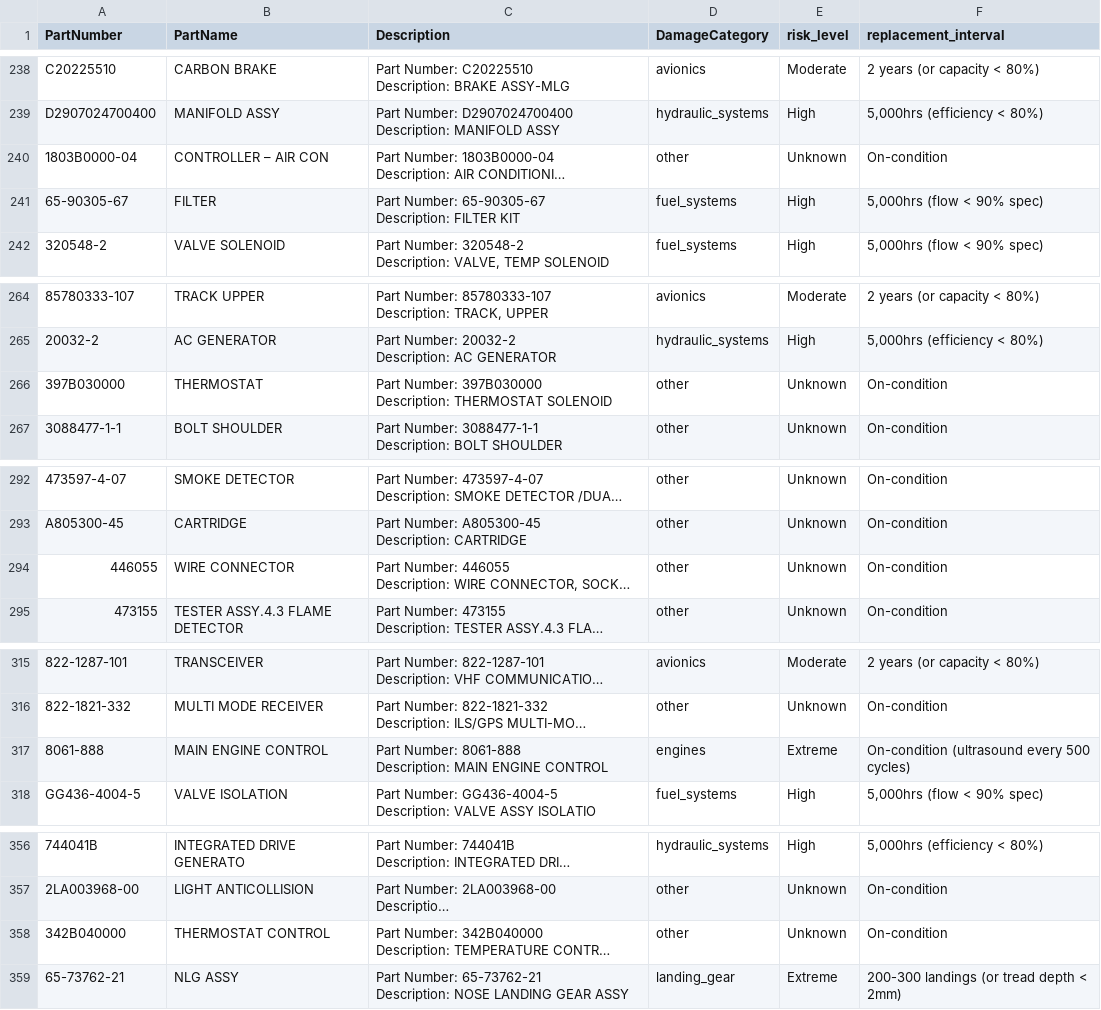
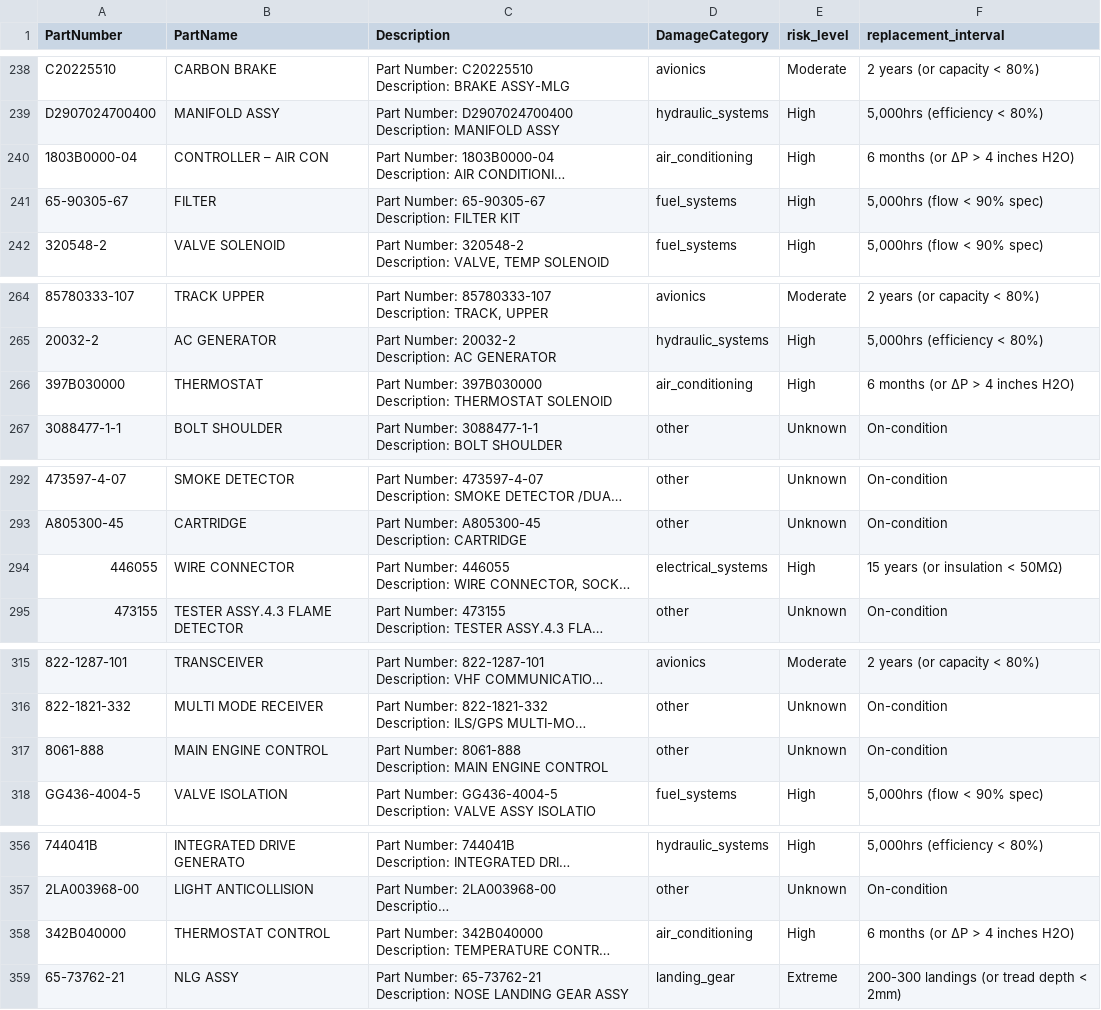
Before and after one commit to thedevreda/JadAerospace, a CSV file: AircraftParts/Data/jadaero_parts_categorized(Damage).csv, drawn as a sheet; only a part is shown, gaps mark what is left out; long unchanged cells end in …; the diff covers the shown part only; the diff names each change by its address in the sheet, - before the commit and + after, or states it on an @@ line.

```diff
--- a/AircraftParts/Data/jadaero_parts_categorized(Damage).csv
+++ b/AircraftParts/Data/jadaero_parts_categorized(Damage).csv
-D240 (DamageCategory): other
+D240 (DamageCategory): air_conditioning
-E240 (risk_level): Unknown
+E240 (risk_level): High
-F240 (replacement_interval): On-condition
+F240 (replacement_interval): 6 months (or ΔP > 4 inches H2O)
-D266 (DamageCategory): other
+D266 (DamageCategory): air_conditioning
-E266 (risk_level): Unknown
+E266 (risk_level): High
-F266 (replacement_interval): On-condition
+F266 (replacement_interval): 6 months (or ΔP > 4 inches H2O)
-D294 (DamageCategory): other
+D294 (DamageCategory): electrical_systems
-E294 (risk_level): Unknown
+E294 (risk_level): High
-F294 (replacement_interval): On-condition
+F294 (replacement_interval): 15 years (or insulation < 50MΩ)
-D317 (DamageCategory): engines
+D317 (DamageCategory): other
-E317 (risk_level): Extreme
+E317 (risk_level): Unknown
-F317 (replacement_interval): On-condition (ultrasound every 500 cycles)
+F317 (replacement_interval): On-condition
-D358 (DamageCategory): other
+D358 (DamageCategory): air_conditioning
-E358 (risk_level): Unknown
+E358 (risk_level): High
-F358 (replacement_interval): On-condition
+F358 (replacement_interval): 6 months (or ΔP > 4 inches H2O)
```
Also changed, not shown: 60 edited cells elsewhere in this file, 7 other files.
